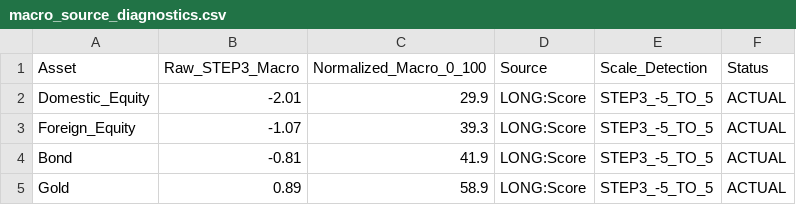
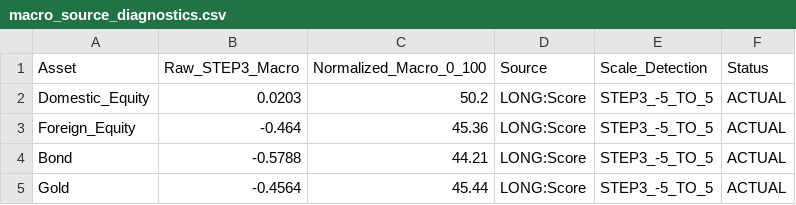
Before and after one commit to mia2628/portfolio_intelligence, a CSV file: outputs/step06/macro_source_diagnostics.csv, drawn as a sheet.

```diff
--- a/outputs/step06/macro_source_diagnostics.csv
+++ b/outputs/step06/macro_source_diagnostics.csv
@@ -1,5 +1,5 @@
 Asset,Raw_STEP3_Macro,Normalized_Macro_0_100,Source,Scale_Detection,Status
-Domestic_Equity,-2.01,29.9,LONG:Score,STEP3_-5_TO_5,ACTUAL
-Foreign_Equity,-1.07,39.3,LONG:Score,STEP3_-5_TO_5,ACTUAL
-Bond,-0.81,41.9,LONG:Score,STEP3_-5_TO_5,ACTUAL
-Gold,0.89,58.9,LONG:Score,STEP3_-5_TO_5,ACTUAL
+Domestic_Equity,0.0203,50.2,LONG:Score,STEP3_-5_TO_5,ACTUAL
+Foreign_Equity,-0.464,45.36,LONG:Score,STEP3_-5_TO_5,ACTUAL
+Bond,-0.5788,44.21,LONG:Score,STEP3_-5_TO_5,ACTUAL
+Gold,-0.4564,45.44,LONG:Score,STEP3_-5_TO_5,ACTUAL
```
Also changed, not shown: outputs/step05/risk_details.csv, outputs/step05/risk_summary.csv, 12 other files.
